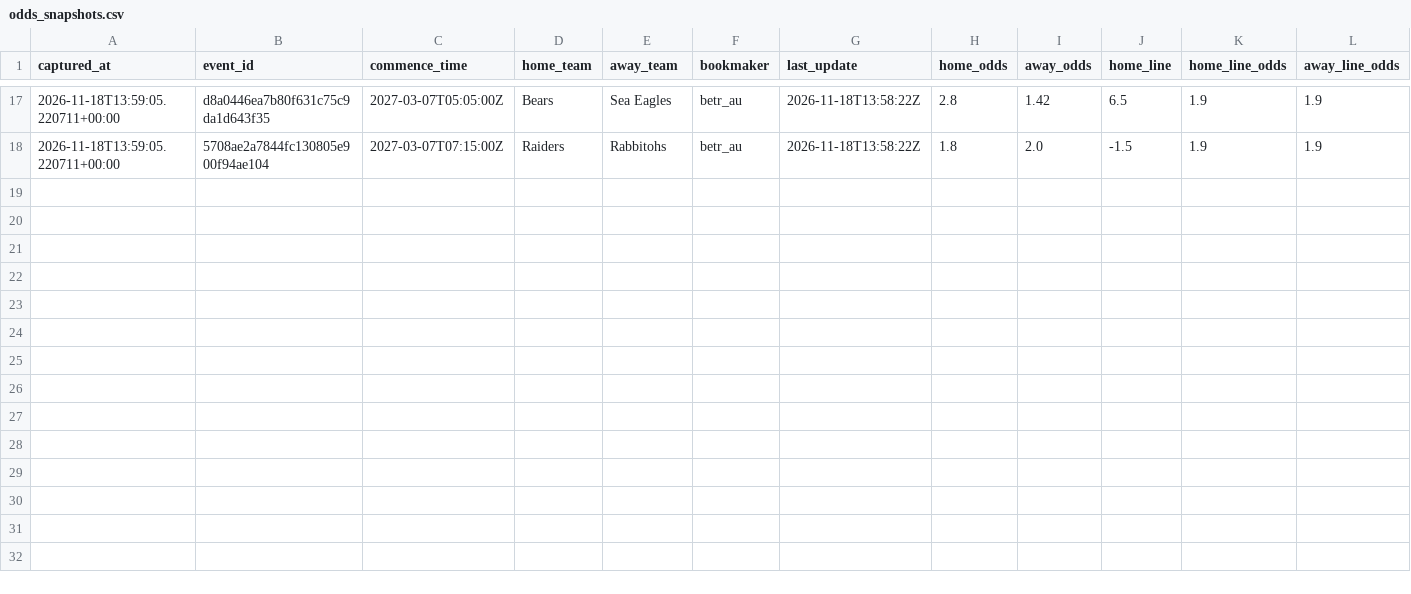
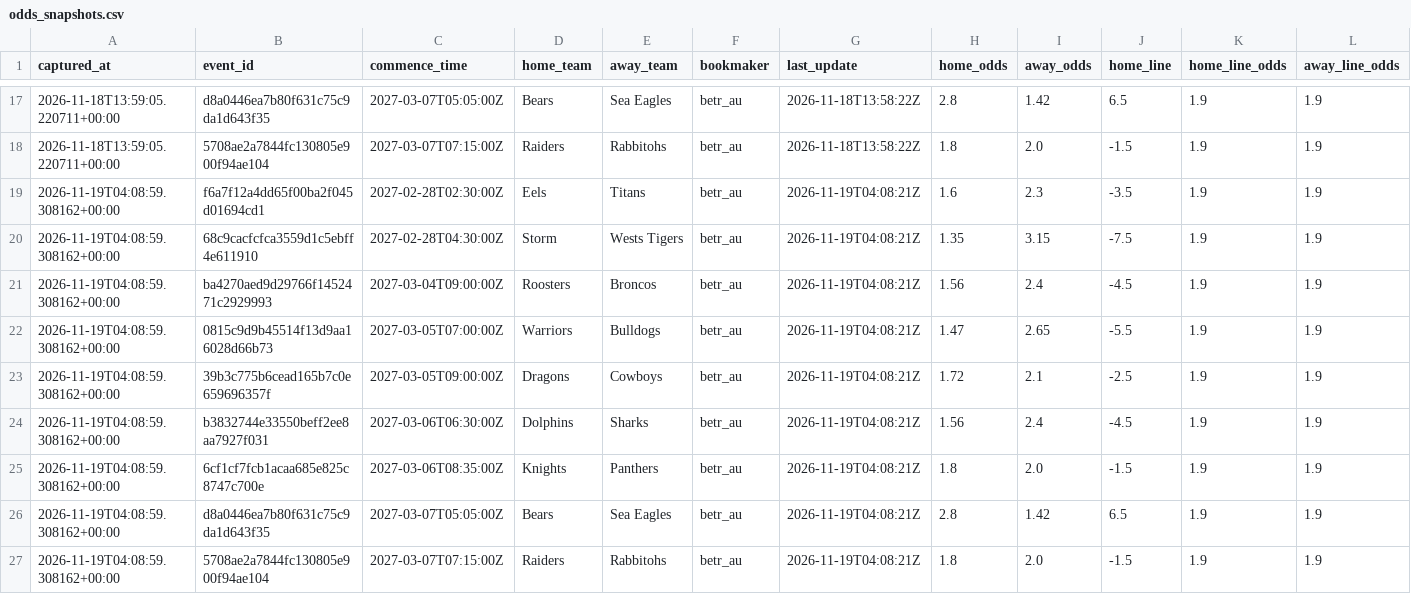
Before and after one commit to stephensung21/nrl-predictor, a CSV file: data/pipeline/live/2027/odds_snapshots.csv, drawn as a sheet; only a part is shown, gaps mark what is left out; rows hold the shown columns only; the diff names each change by its address in the sheet, - before the commit and + after, or states it on an @@ line.

```diff
--- a/data/pipeline/live/2027/odds_snapshots.csv
+++ b/data/pipeline/live/2027/odds_snapshots.csv
+row 19: 2026-11-19T04:08:59.308162+00:00 | f6a7f12a4dd65f00ba2f045d01694cd1 | 2027-02-28T02:30:00Z | Eels | Titans | betr_au | 2026-11-19T04:08:21Z | 1.6 | 2.3 | -3.5 | 1.9 | 1.9
+row 20: 2026-11-19T04:08:59.308162+00:00 | 68c9cacfcfca3559d1c5ebff4e611910 | 2027-02-28T04:30:00Z | Storm | Wests Tigers | betr_au | 2026-11-19T04:08:21Z | 1.35 | 3.15 | -7.5 | 1.9 | 1.9
+row 21: 2026-11-19T04:08:59.308162+00:00 | ba4270aed9d29766f1452471c2929993 | 2027-03-04T09:00:00Z | Roosters | Broncos | betr_au | 2026-11-19T04:08:21Z | 1.56 | 2.4 | -4.5 | 1.9 | 1.9
+row 22: 2026-11-19T04:08:59.308162+00:00 | 0815c9d9b45514f13d9aa16028d66b73 | 2027-03-05T07:00:00Z | Warriors | Bulldogs | betr_au | 2026-11-19T04:08:21Z | 1.47 | 2.65 | -5.5 | 1.9 | 1.9
+row 23: 2026-11-19T04:08:59.308162+00:00 | 39b3c775b6cead165b7c0e659696357f | 2027-03-05T09:00:00Z | Dragons | Cowboys | betr_au | 2026-11-19T04:08:21Z | 1.72 | 2.1 | -2.5 | 1.9 | 1.9
+row 24: 2026-11-19T04:08:59.308162+00:00 | b3832744e33550beff2ee8aa7927f031 | 2027-03-06T06:30:00Z | Dolphins | Sharks | betr_au | 2026-11-19T04:08:21Z | 1.56 | 2.4 | -4.5 | 1.9 | 1.9
+row 25: 2026-11-19T04:08:59.308162+00:00 | 6cf1cf7fcb1acaa685e825c8747c700e | 2027-03-06T08:35:00Z | Knights | Panthers | betr_au | 2026-11-19T04:08:21Z | 1.8 | 2.0 | -1.5 | 1.9 | 1.9
+row 26: 2026-11-19T04:08:59.308162+00:00 | d8a0446ea7b80f631c75c9da1d643f35 | 2027-03-07T05:05:00Z | Bears | Sea Eagles | betr_au | 2026-11-19T04:08:21Z | 2.8 | 1.42 | 6.5 | 1.9 | 1.9
+row 27: 2026-11-19T04:08:59.308162+00:00 | 5708ae2a7844fc130805e900f94ae104 | 2027-03-07T07:15:00Z | Raiders | Rabbitohs | betr_au | 2026-11-19T04:08:21Z | 1.8 | 2.0 | -1.5 | 1.9 | 1.9
```
Also changed, not shown: 1 other file.
